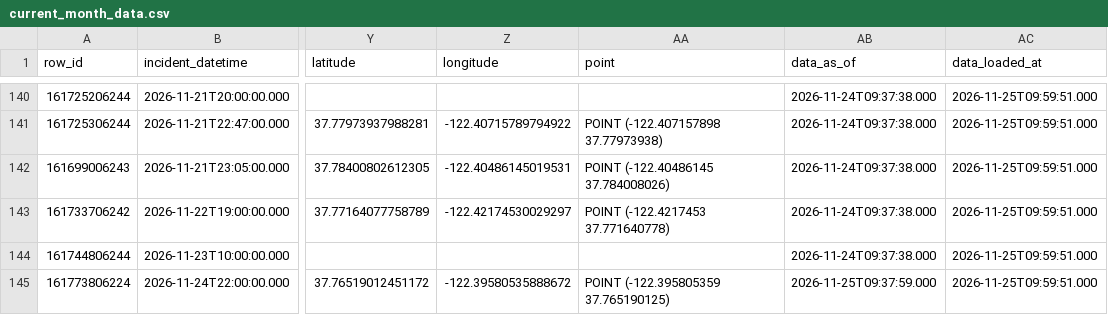
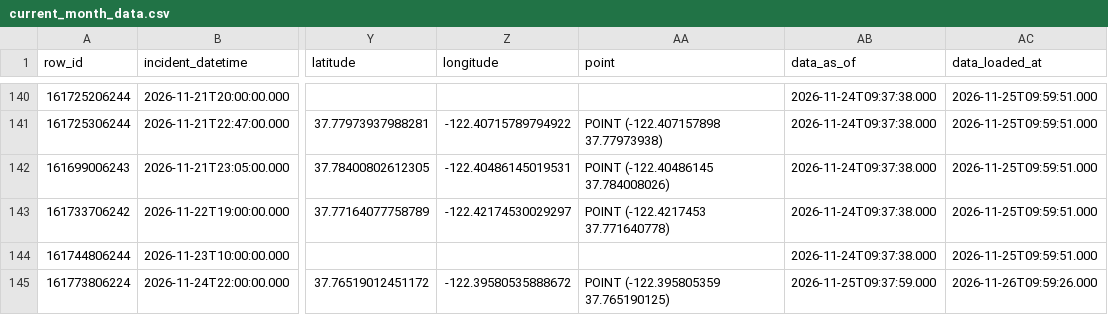
Before and after one commit to jefsal/smash-n-grab, a CSV file: current_month_data.csv, drawn as a sheet; only a part is shown, gaps mark what is left out; the diff names each change by its address in the sheet, - before the commit and + after, or states it on an @@ line.

```diff
--- a/current_month_data.csv
+++ b/current_month_data.csv
-AC145 (data_loaded_at): 2026-11-25T09:59:51.000
+AC145 (data_loaded_at): 2026-11-26T09:59:26.000
```
Also changed, not shown: 1 other file.
